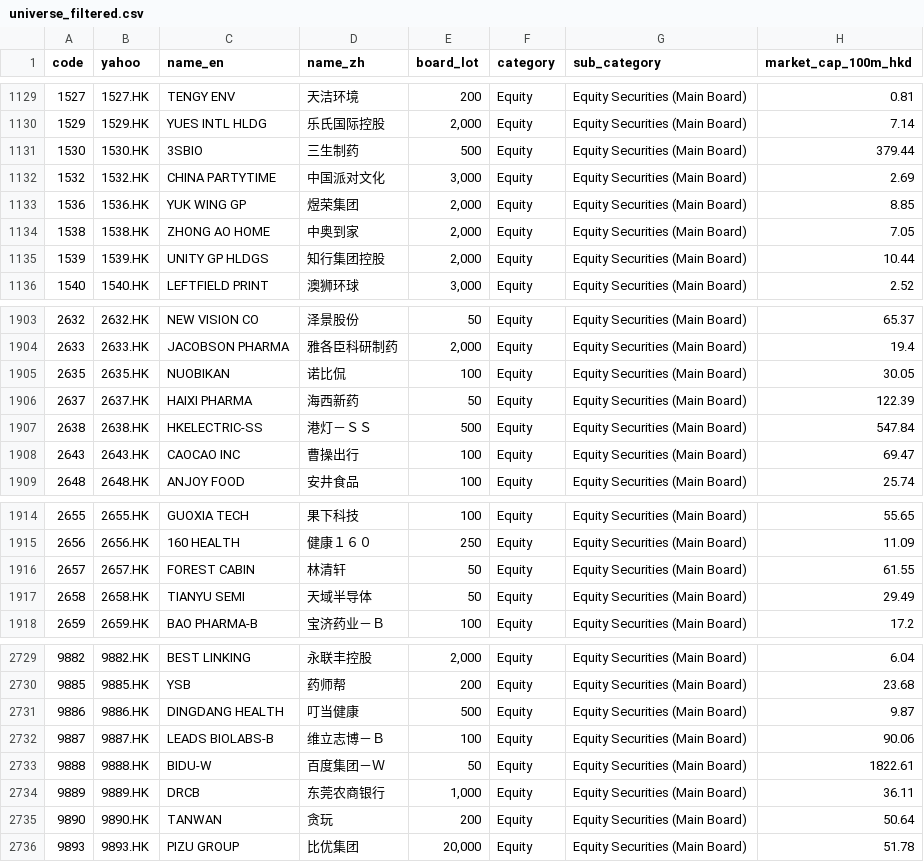
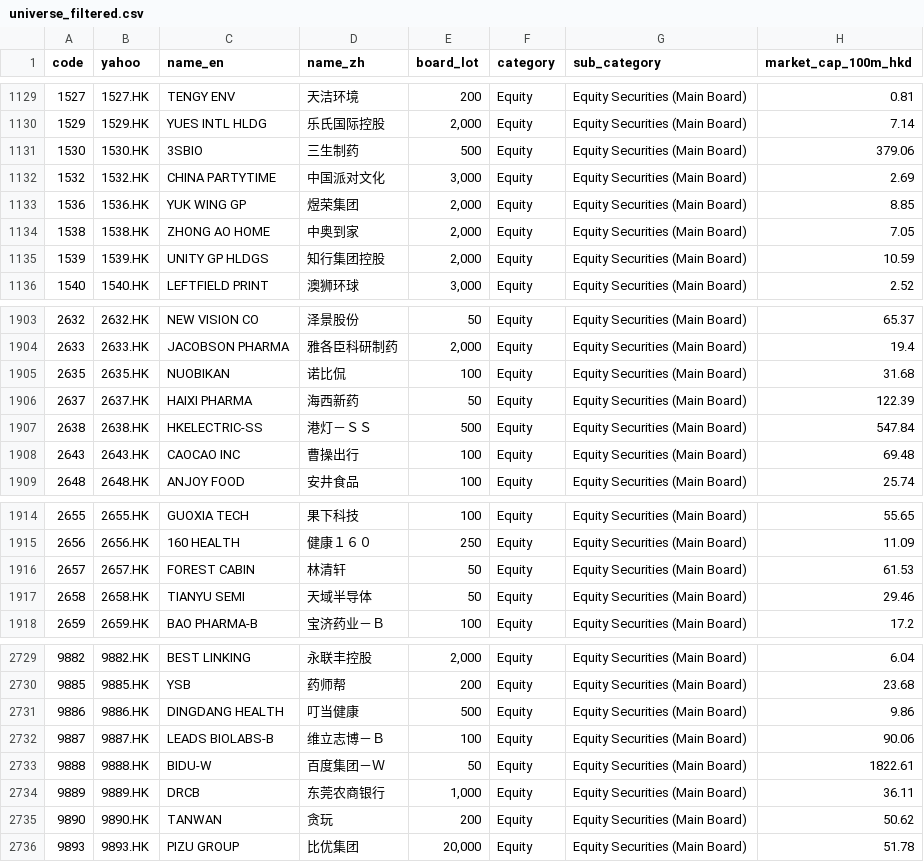
Before and after one commit to simondongxiao/hk-share-technical-screener, a CSV file: history/2026-10-09/universe_filtered.csv, drawn as a sheet; only a part is shown, gaps mark what is left out; the diff covers the shown part only.

```diff
--- a/history/2026-10-09/universe_filtered.csv
+++ b/history/2026-10-09/universe_filtered.csv
@@ -1130,3 +1130,3 @@
 1529,1529.HK,YUES INTL HLDG,乐氏国际控股,"2,000",Equity,Equity Securities (Main Board),7.14
-1530,1530.HK,3SBIO,三生制药,500,Equity,Equity Securities (Main Board),379.44
+1530,1530.HK,3SBIO,三生制药,500,Equity,Equity Securities (Main Board),379.06
 1532,1532.HK,CHINA PARTYTIME,中国派对文化,"3,000",Equity,Equity Securities (Main Board),2.69
@@ -1134,3 +1134,3 @@
 1538,1538.HK,ZHONG AO HOME,中奥到家,"2,000",Equity,Equity Securities (Main Board),7.05
-1539,1539.HK,UNITY GP HLDGS,知行集团控股,"2,000",Equity,Equity Securities (Main Board),10.44
+1539,1539.HK,UNITY GP HLDGS,知行集团控股,"2,000",Equity,Equity Securities (Main Board),10.59
 1540,1540.HK,LEFTFIELD PRINT,澳狮环球,"3,000",Equity,Equity Securities (Main Board),2.52
@@ -1904,6 +1904,6 @@
 2633,2633.HK,JACOBSON PHARMA,雅各臣科研制药,"2,000",Equity,Equity Securities (Main Board),19.4
-2635,2635.HK,NUOBIKAN,诺比侃,100,Equity,Equity Securities (Main Board),30.05
+2635,2635.HK,NUOBIKAN,诺比侃,100,Equity,Equity Securities (Main Board),31.68
 2637,2637.HK,HAIXI PHARMA,海西新药,50,Equity,Equity Securities (Main Board),122.39
 2638,2638.HK,HKELECTRIC-SS,港灯－ＳＳ,500,Equity,Equity Securities (Main Board),547.84
-2643,2643.HK,CAOCAO INC,曹操出行,100,Equity,Equity Securities (Main Board),69.47
+2643,2643.HK,CAOCAO INC,曹操出行,100,Equity,Equity Securities (Main Board),69.48
 2648,2648.HK,ANJOY FOOD,安井食品,100,Equity,Equity Securities (Main Board),25.74
@@ -1915,4 +1915,4 @@
 2656,2656.HK,160 HEALTH,健康１６０,250,Equity,Equity Securities (Main Board),11.09
-2657,2657.HK,FOREST CABIN,林清轩,50,Equity,Equity Securities (Main Board),61.55
-2658,2658.HK,TIANYU SEMI,天域半导体,50,Equity,Equity Securities (Main Board),29.49
+2657,2657.HK,FOREST CABIN,林清轩,50,Equity,Equity Securities (Main Board),61.53
+2658,2658.HK,TIANYU SEMI,天域半导体,50,Equity,Equity Securities (Main Board),29.46
 2659,2659.HK,BAO PHARMA-B,宝济药业－Ｂ,100,Equity,Equity Securities (Main Board),17.2
@@ -2730,3 +2730,3 @@
 9885,9885.HK,YSB,药师帮,200,Equity,Equity Securities (Main Board),23.68
-9886,9886.HK,DINGDANG HEALTH,叮当健康,500,Equity,Equity Securities (Main Board),9.87
+9886,9886.HK,DINGDANG HEALTH,叮当健康,500,Equity,Equity Securities (Main Board),9.86
 9887,9887.HK,LEADS BIOLABS-B,维立志博－Ｂ,100,Equity,Equity Securities (Main Board),90.06
@@ -2734,3 +2734,3 @@
 9889,9889.HK,DRCB,东莞农商银行,"1,000",Equity,Equity Securities (Main Board),36.11
-9890,9890.HK,TANWAN,贪玩,200,Equity,Equity Securities (Main Board),50.64
+9890,9890.HK,TANWAN,贪玩,200,Equity,Equity Securities (Main Board),50.62
 9893,9893.HK,PIZU GROUP,比优集团,"20,000",Equity,Equity Securities (Main Board),51.78
```
Also changed, not shown: 21 edited cells elsewhere in this file, history/2026-10-09/all_metrics.csv, history/2026-10-09/yahoo_diagnostics.csv, 6 other files.
